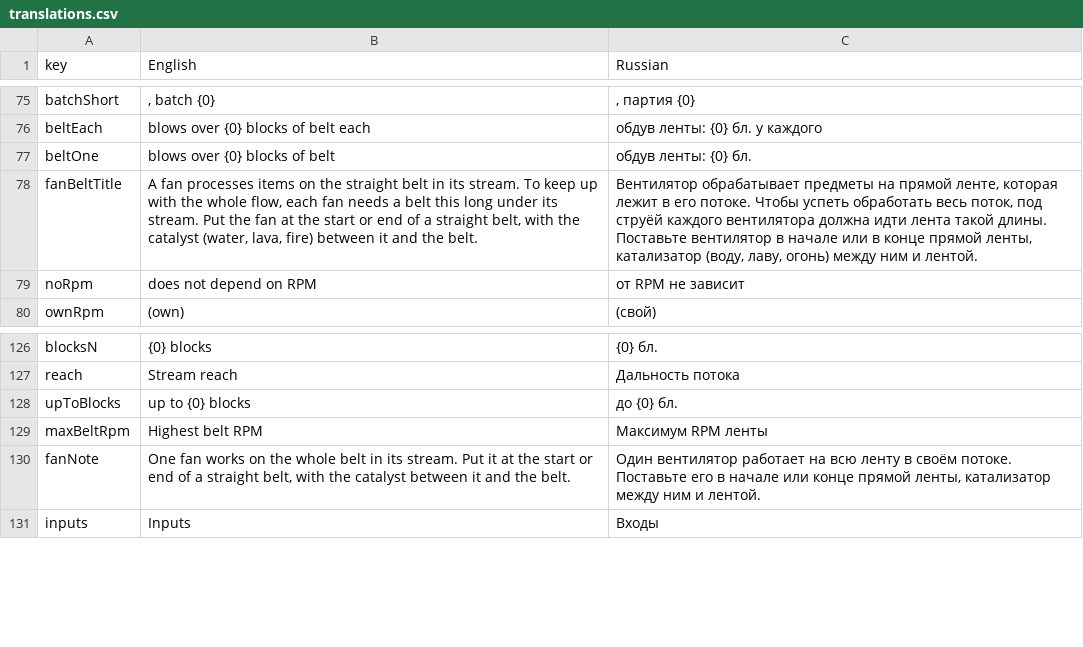
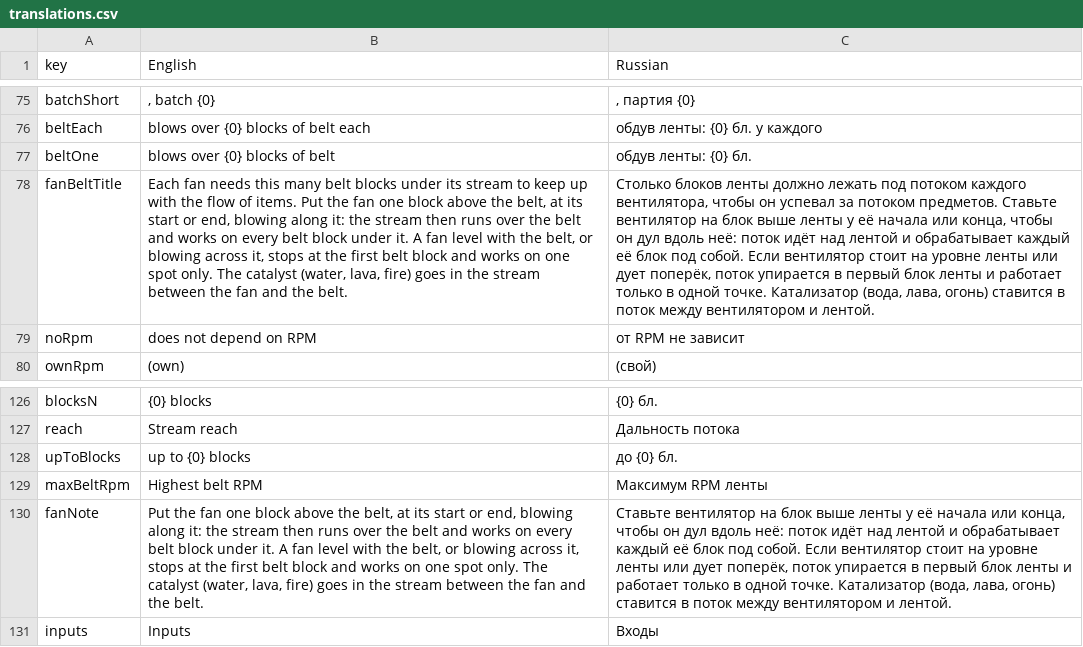
Before and after one commit to MekoNix/CreateCalculated, a CSV file: translations.csv, drawn as a sheet; only a part is shown, gaps mark what is left out; the diff names each change by its address in the sheet, - before the commit and + after, or states it on an @@ line.

```diff
--- a/translations.csv
+++ b/translations.csv
-B78 (English): A fan processes items on the straight belt in its stream. To keep up with the whole flow, each fan needs a belt this long under its stream. Put the fan at the start or end of a straight belt, with the catalyst (water, lava, fire) between it and the…
+B78 (English): Each fan needs this many belt blocks under its stream to keep up with the flow of items. Put the fan one block above the belt, at its start or end, blowing along it: the stream then runs over the belt and works on every belt block under it. A fan level with the belt, or blowing across it, stops at the first belt block and works on one spot only. The catalyst (water, lava, fire) goes in the stream between the fan and the…
-C78 (Russian): Вентилятор обрабатывает предметы на прямой ленте, которая лежит в его потоке. Чтобы успеть обработать весь поток, под струёй каждого вентилятора должна идти лента такой длины. Поставьте вентилятор в начале или в конце прямой ленты, катализатор (воду, лаву, огонь) между ним и лентой.
+C78 (Russian): Столько блоков ленты должно лежать под потоком каждого вентилятора, чтобы он успевал за потоком предметов. Ставьте вентилятор на блок выше ленты у её начала или конца, чтобы он дул вдоль неё: поток идёт над лентой и обрабатывает каждый её блок под собой. Если вентилятор стоит на уровне ленты или дует поперёк, поток упирается в первый блок ленты и работает только в одной точке. Катализатор (вода, лава, огонь) ставится в поток между вентилятором и лентой.
-B130 (English): One fan works on the whole belt in its stream. Put it at the start or end of a straight belt, with the catalyst between it and the…
+B130 (English): Put the fan one block above the belt, at its start or end, blowing along it: the stream then runs over the belt and works on every belt block under it. A fan level with the belt, or blowing across it, stops at the first belt block and works on one spot only. The catalyst (water, lava, fire) goes in the stream between the fan and the…
-C130 (Russian): Один вентилятор работает на всю ленту в своём потоке. Поставьте его в начале или конце прямой ленты, катализатор между ним и лентой.
+C130 (Russian): Ставьте вентилятор на блок выше ленты у её начала или конца, чтобы он дул вдоль неё: поток идёт над лентой и обрабатывает каждый её блок под собой. Если вентилятор стоит на уровне ленты или дует поперёк, поток упирается в первый блок ленты и работает только в одной точке. Катализатор (вода, лава, огонь) ставится в поток между вентилятором и лентой.
```
Also changed, not shown: 1 other file.
